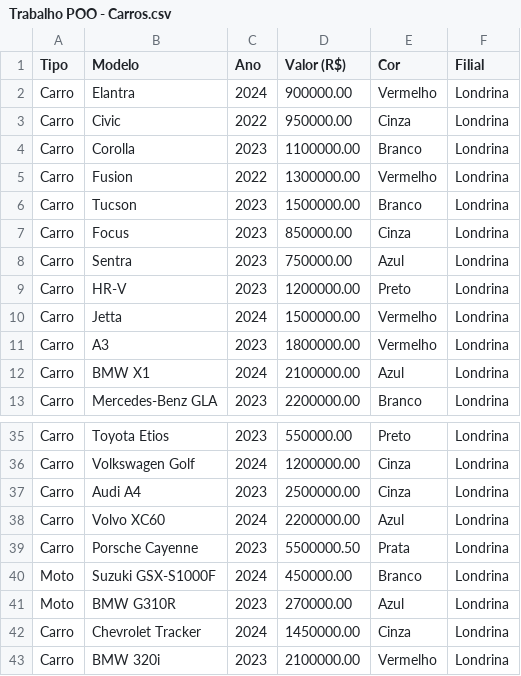
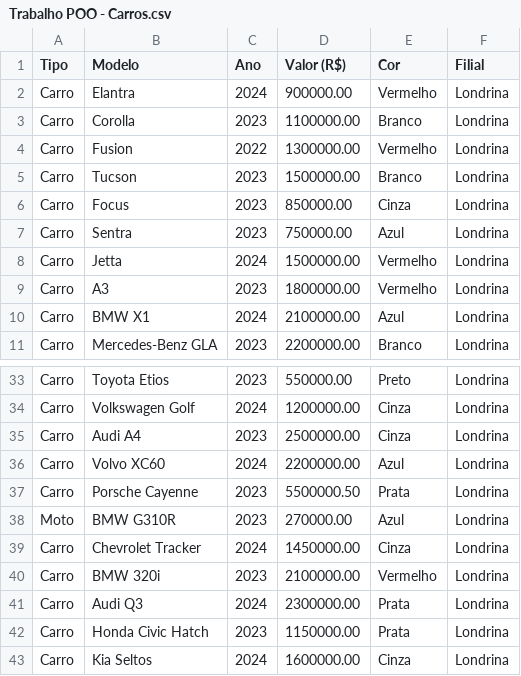
Before and after one commit to EduardoHaagP/ProjetoPOO, a CSV file: Trabalho POO - Carros.csv, drawn as a sheet; only a part is shown, gaps mark what is left out; the shorter side is filled out with more unchanged rows; the diff names each change by its address in the sheet, - before the commit and + after, or states it on an @@ line.

```diff
--- a/Trabalho POO - Carros.csv
+++ b/Trabalho POO - Carros.csv
-row 3: Carro | Civic | 2022 | 950000.00 | Cinza | Londrina
-row 9: Carro | HR-V | 2023 | 1200000.00 | Preto | Londrina
-row 40: Moto | Suzuki GSX-S1000F | 2024 | 450000.00 | Branco | Londrina
```
Also changed, not shown: 6 other files.
